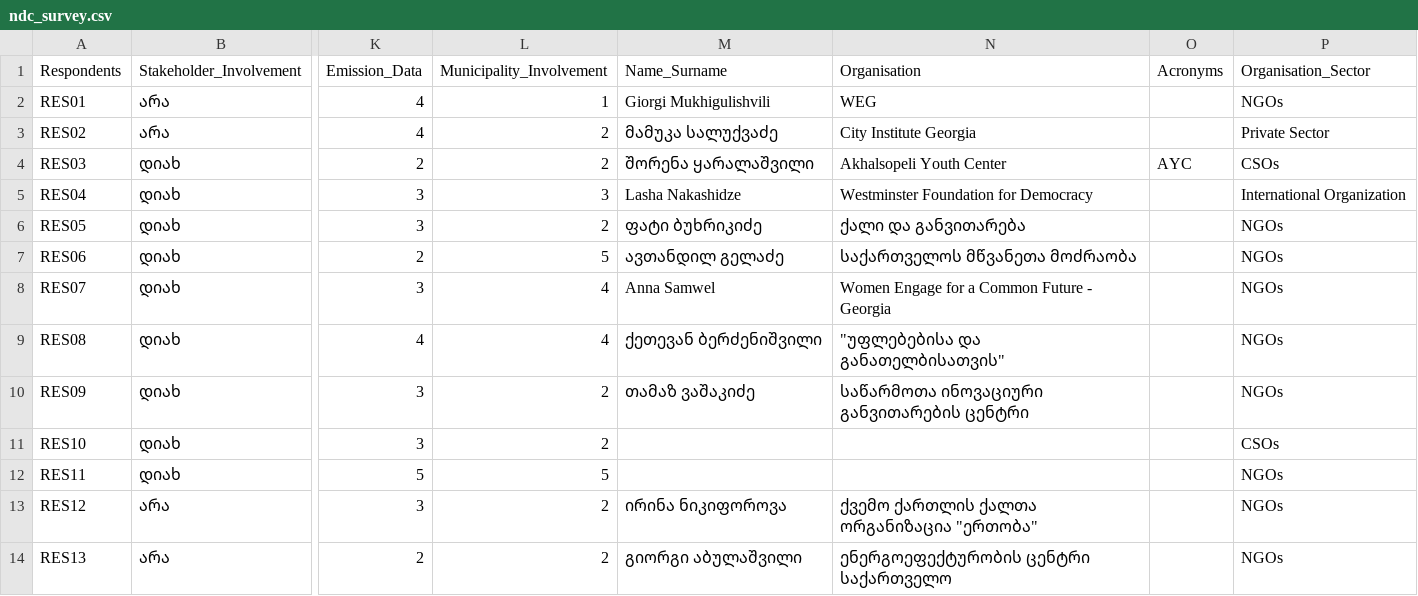
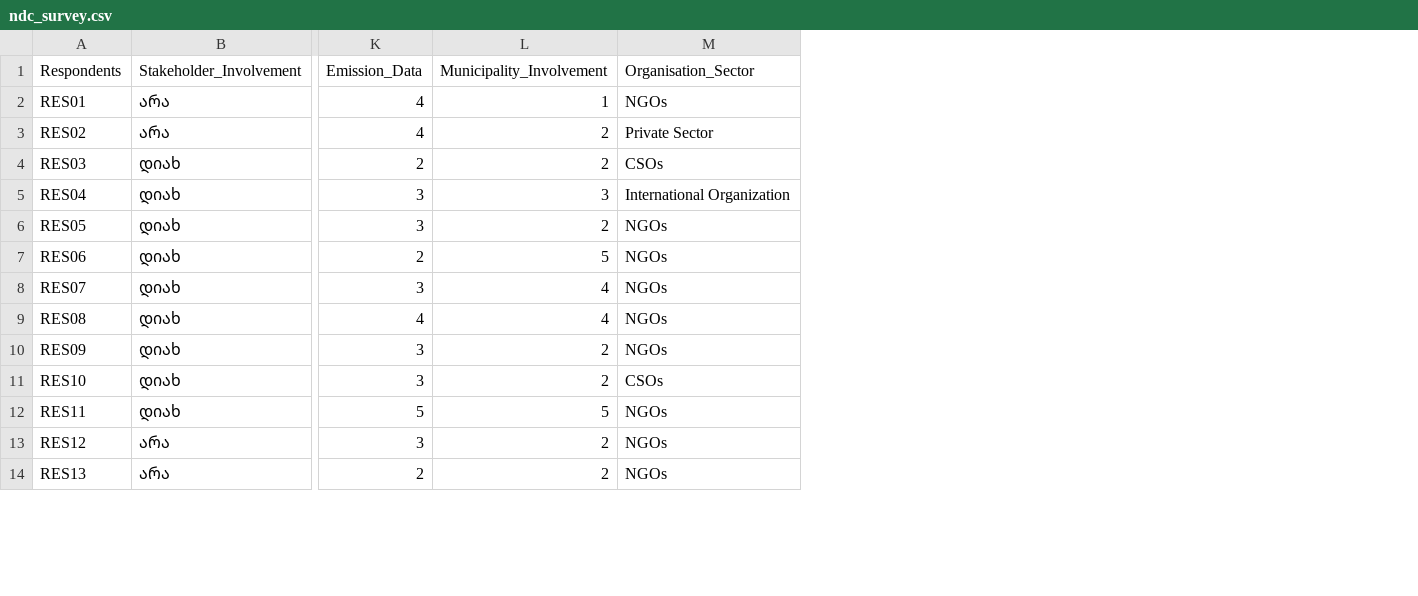
Before and after one commit to Temurgugu/RNDCTracker, a CSV file: Data/ndc_survey.csv, drawn as a sheet; only a part is shown, gaps mark what is left out; the diff names each change by its address in the sheet, - before the commit and + after, or states it on an @@ line.

Commit message:
update_data

```diff
--- a/Data/ndc_survey.csv
+++ b/Data/ndc_survey.csv
-column M (Name_Surname), rows 2-14: Giorgi Mukhigulishvili | მამუკა სალუქვაძე | შორენა ყარალაშვილი | Lasha Nakashidze | ფატი ბუხრიკიძე | ავთანდილ გელაძე | Anna Samwel | ქეთევან ბერძენიშვილი | თამაზ ვაშაკიძე |  |  | ირინა ნიკიფოროვა | გიორგი აბულაშვილი
-column N (Organisation), rows 2-14: WEG | City Institute Georgia | Akhalsopeli Youth Center | Westminster Foundation for Democracy | ქალი და განვითარება | საქართველოს მწვანეთა მოძრაობა | Women Engage for a Common Future - Georgia | "უფლებებისა და განათელბისათვის" | საწარმოთა ინოვაციური განვითარების ცენტრი |  |  | ქვემო ქართლის ქალთა ორგანიზაცია "ერთობა" | ენერგოეფექტურობის ცენტრი საქართველო
-column O (Acronyms), row 4: AYC
```
